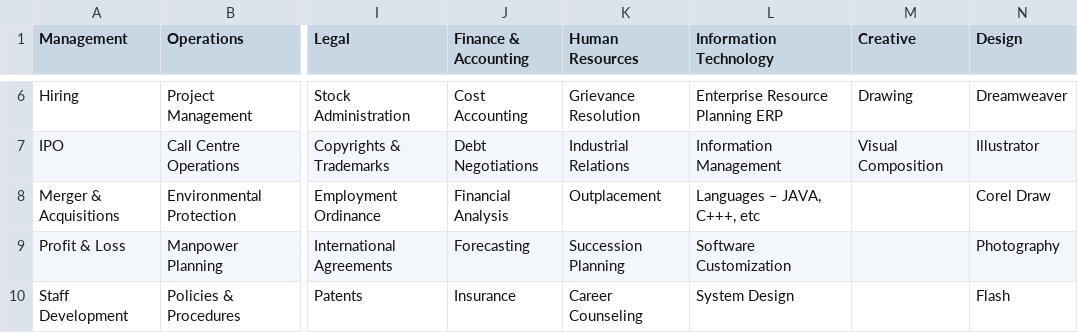
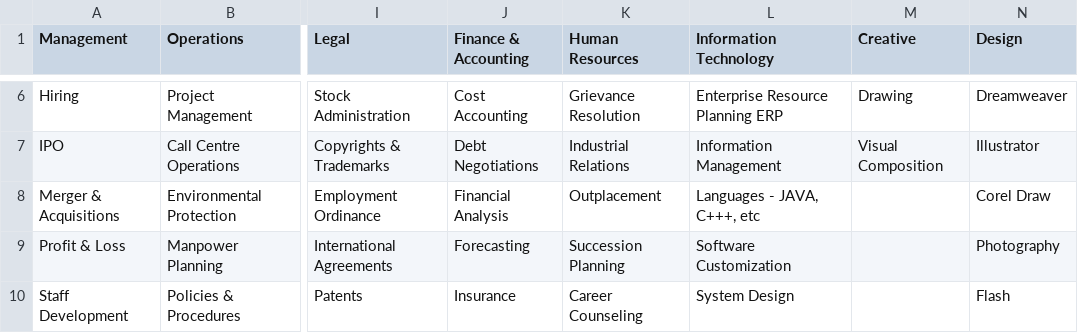
Before and after one commit to Amigo-sa/reviewer, a CSV file: src/data/hard_skills.csv, drawn as a sheet; only a part is shown, gaps mark what is left out; the diff names each change by its address in the sheet, - before the commit and + after, or states it on an @@ line.

Commit message:
Fix bad symbol

```diff
--- a/src/data/hard_skills.csv
+++ b/src/data/hard_skills.csv
-L8 (Information Technology): Languages – JAVA, C+++, etc
+L8 (Information Technology): Languages - JAVA, C+++, etc
```
